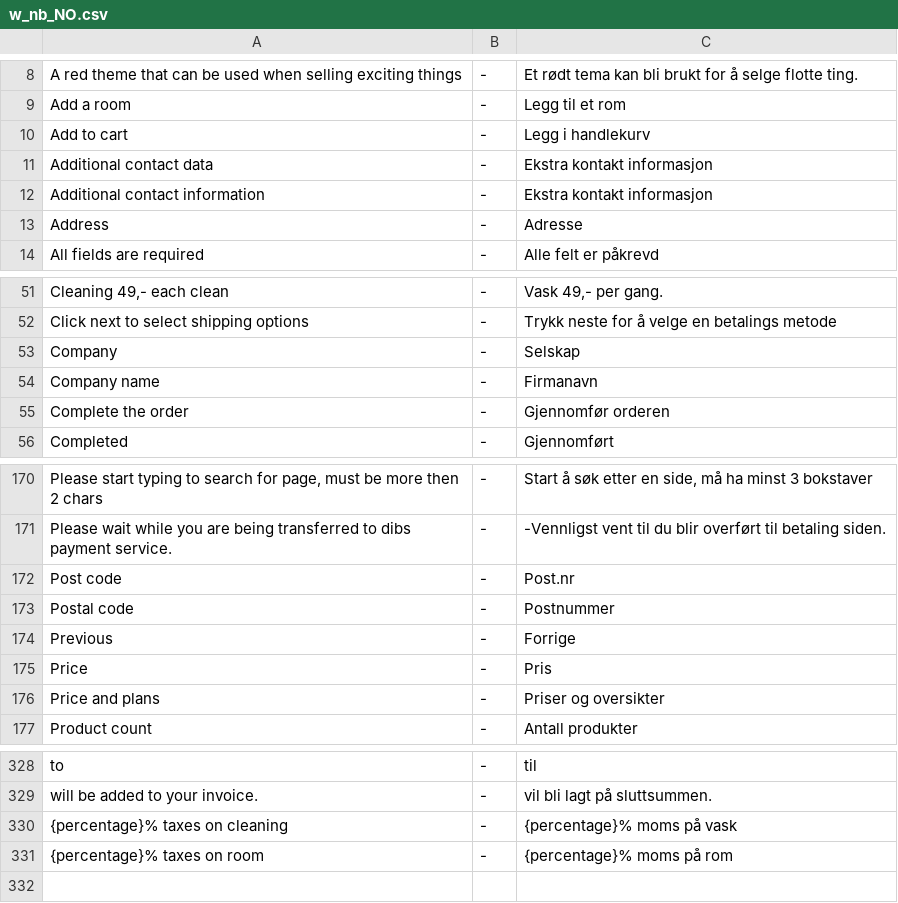
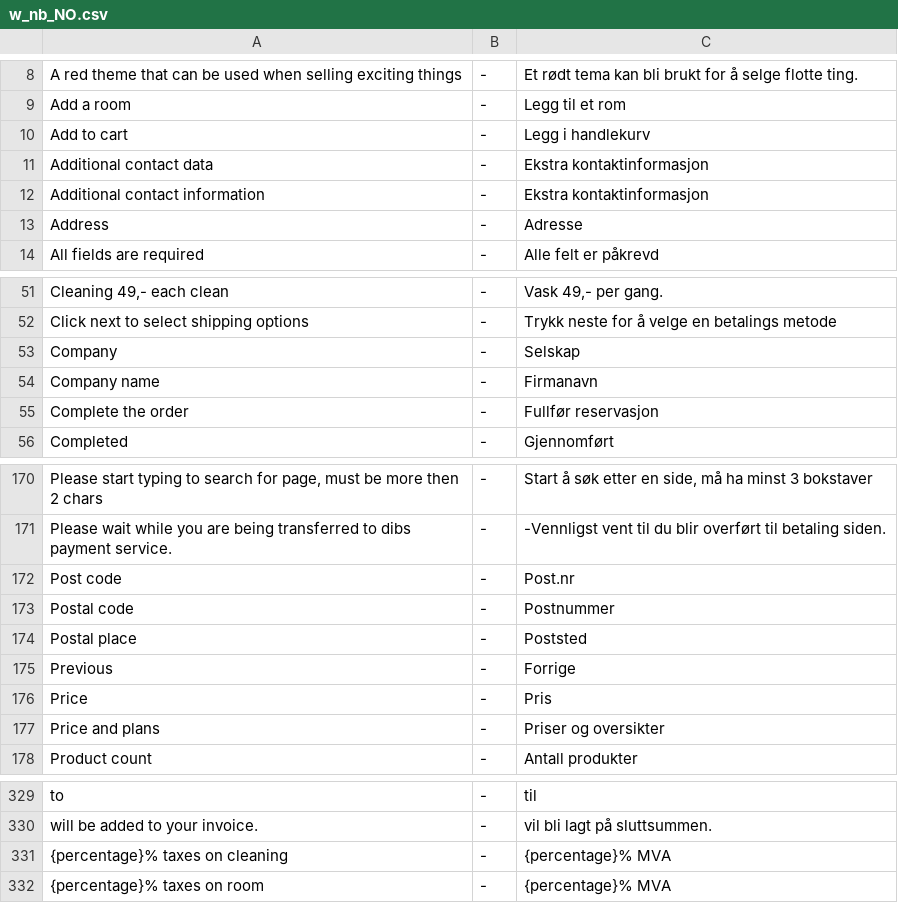
Before and after one commit to tamzidoronno/zaui-v4, a CSV file: com.getshop.client/ROOT/translation/w_nb_NO.csv, drawn as a sheet; only a part is shown, gaps mark what is left out.

```diff
--- a/com.getshop.client/ROOT/translation/w_nb_NO.csv
+++ b/com.getshop.client/ROOT/translation/w_nb_NO.csv
@@ -10,4 +10,4 @@ Add a room;-;Legg til et rom
 Add to cart;-;Legg i handlekurv
-Additional contact data;-;Ekstra kontakt informasjon
-Additional contact information;-;Ekstra kontakt informasjon
+Additional contact data;-;Ekstra kontaktinformasjon
+Additional contact information;-;Ekstra kontaktinformasjon
 Address;-;Adresse
@@ -54,3 +54,3 @@ Company;-;Selskap
 Company name;-;Firmanavn
-Complete the order;-;Gjennomfør orderen
+Complete the order;-;Fullfør reservasjon
 Completed;-;Gjennomført
@@ -173,2 +173,3 @@ Post code;-;Post.nr
 Postal code;-;Postnummer
+Postal place;-;Poststed
 Previous;-;Forrige
@@ -329,3 +330,3 @@ to;-;til
 will be added to your invoice.;-;vil bli lagt på sluttsummen.
-{percentage}% taxes on cleaning;-;{percentage}% moms på vask
-{percentage}% taxes on room;-;{percentage}% moms på rom
+{percentage}% taxes on cleaning;-;{percentage}% MVA
+{percentage}% taxes on room;-;{percentage}% MVA
```
Also changed, not shown: com.getshop.client/ROOT/translation/stripped/w_en_en.csv, com.getshop.client/ROOT/translation/stripped/w_fi_FI.csv, 3 other files.
